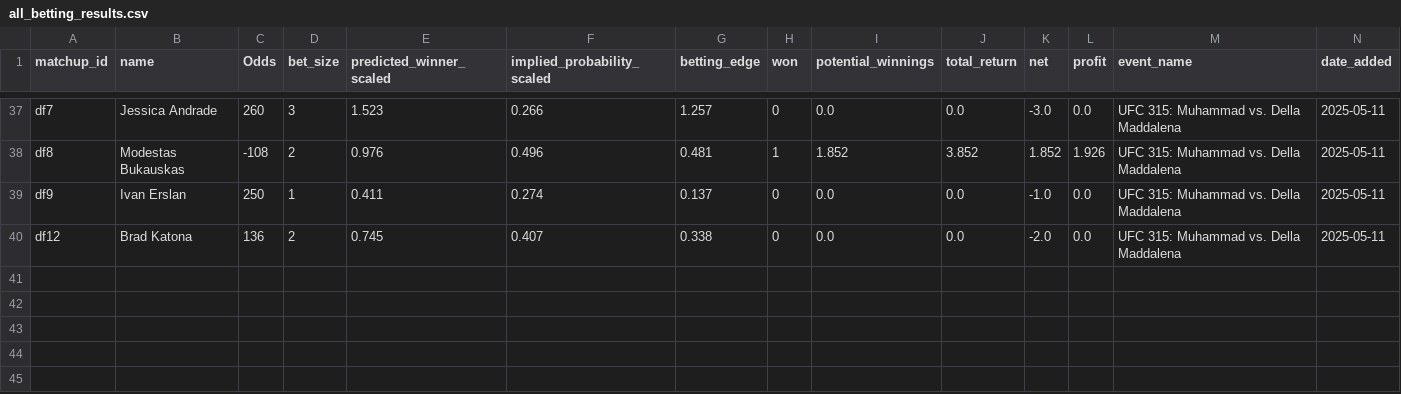
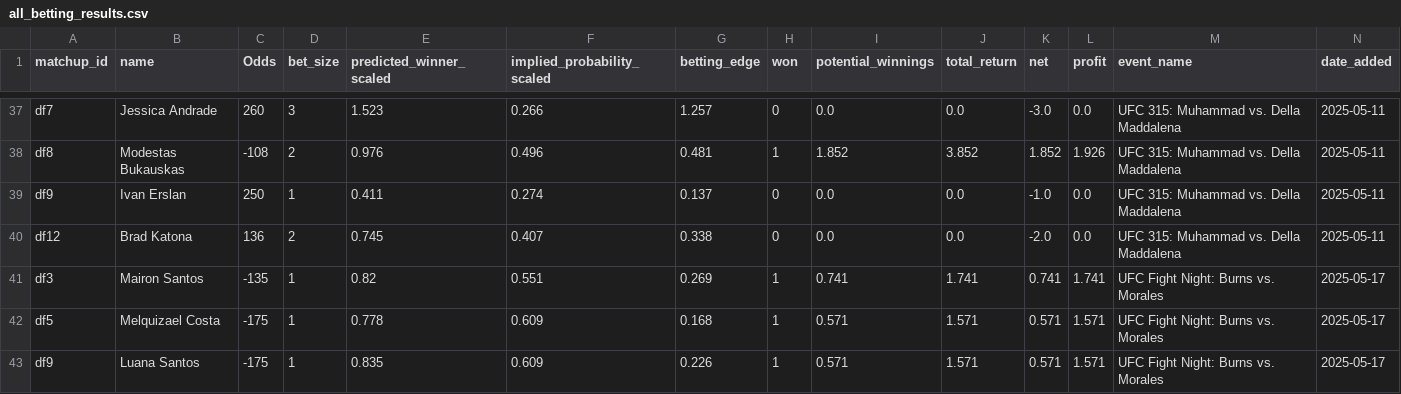
Before and after one commit to zwinship/UFC_Model, a CSV file: results/all_betting_results.csv, drawn as a sheet; only a part is shown, gaps mark what is left out.

Commit message:
Append betting results for UFC Fight Night: Burns vs. Morales 2025-05-17

```diff
--- a/results/all_betting_results.csv
+++ b/results/all_betting_results.csv
@@ -40 +40,4 @@ df9,Ivan Erslan,250,1,0.411,0.274,0.137,0,0.0,0.0,-1.0,0.0,UFC 315: Muhammad vs.
 df12,Brad Katona,136,2,0.745,0.407,0.338,0,0.0,0.0,-2.0,0.0,UFC 315: Muhammad vs. Della Maddalena,2025-05-11
+df3,Mairon Santos,-135,1,0.82,0.551,0.269,1,0.741,1.741,0.741,1.741,UFC Fight Night: Burns vs. Morales,2025-05-17
+df5,Melquizael Costa,-175,1,0.778,0.609,0.168,1,0.571,1.571,0.571,1.571,UFC Fight Night: Burns vs. Morales,2025-05-17
+df9,Luana Santos,-175,1,0.835,0.609,0.226,1,0.571,1.571,0.571,1.571,UFC Fight Night: Burns vs. Morales,2025-05-17
```
